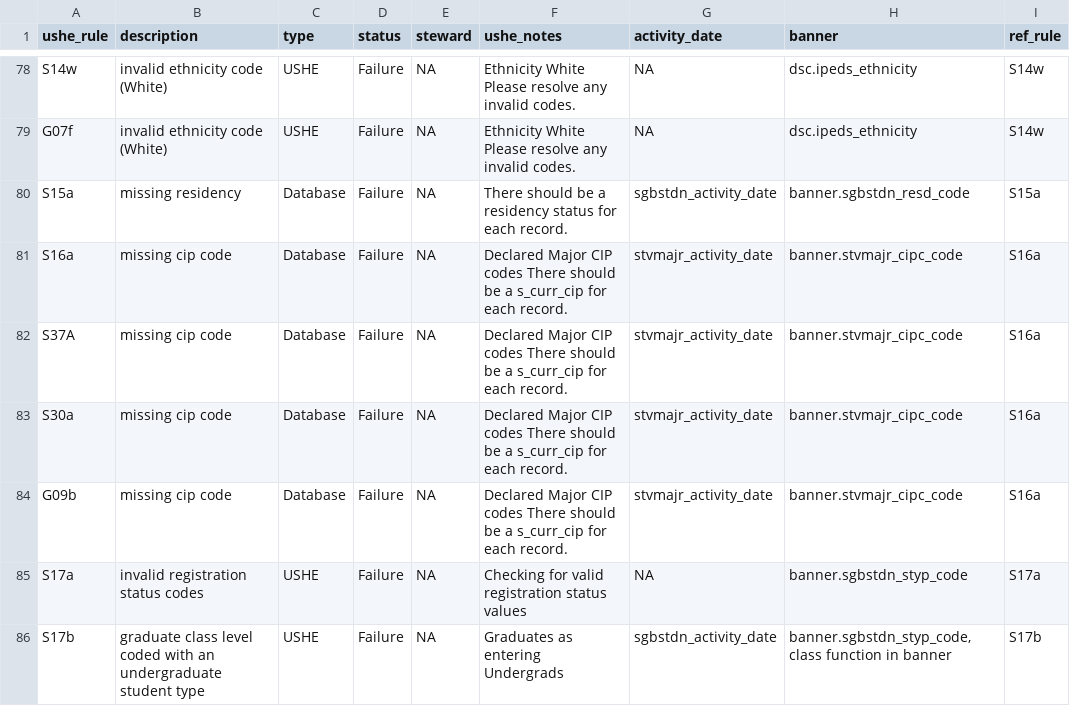
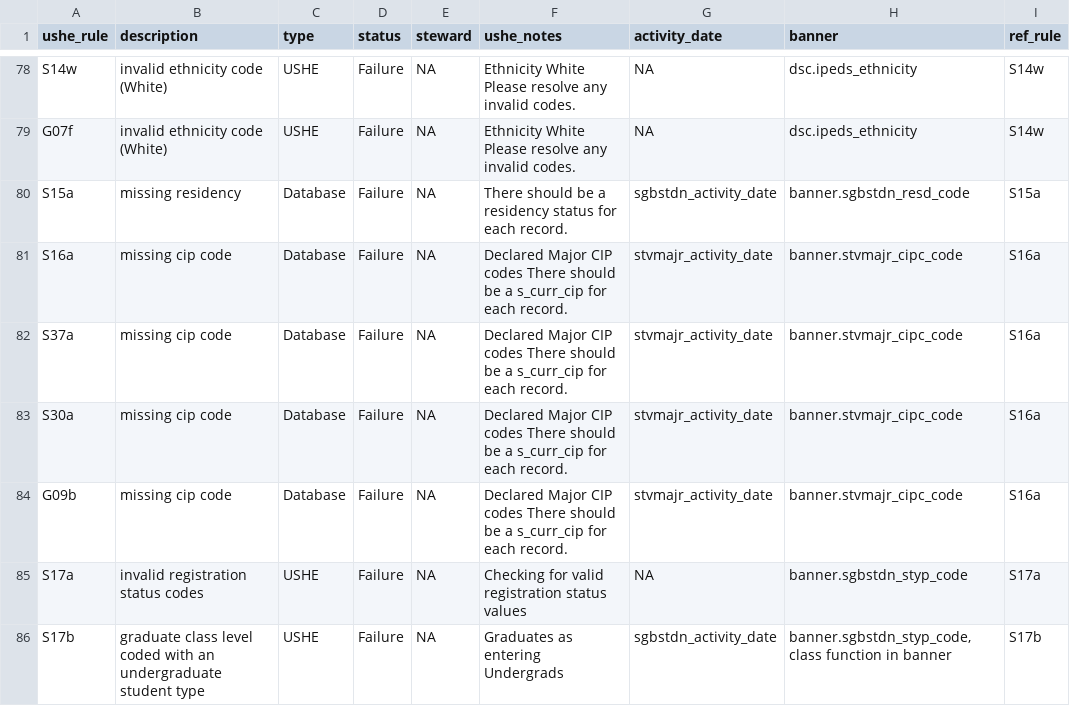
Before and after one commit to ut-effectiveness/utValidateR, a CSV file: sandbox/rule-metadata.csv, drawn as a sheet; only a part is shown, gaps mark what is left out.

Commit message:
Fix typo in rule S37a metadata

```diff
--- a/sandbox/rule-metadata.csv
+++ b/sandbox/rule-metadata.csv
@@ -84,3 +84,3 @@
 "S16a","missing cip code","Database","Failure",NA,"Declared Major CIP codes There should be a s_curr_cip for each record.","stvmajr_activity_date","banner.stvmajr_cipc_code","S16a"
-"S37A","missing cip code","Database","Failure",NA,"Declared Major CIP codes There should be a s_curr_cip for each record.","stvmajr_activity_date","banner.stvmajr_cipc_code","S16a"
+"S37a","missing cip code","Database","Failure",NA,"Declared Major CIP codes There should be a s_curr_cip for each record.","stvmajr_activity_date","banner.stvmajr_cipc_code","S16a"
 "S30a","missing cip code","Database","Failure",NA,"Declared Major CIP codes There should be a s_curr_cip for each record.","stvmajr_activity_date","banner.stvmajr_cipc_code","S16a"
```
Also changed, not shown: 2 other files.
